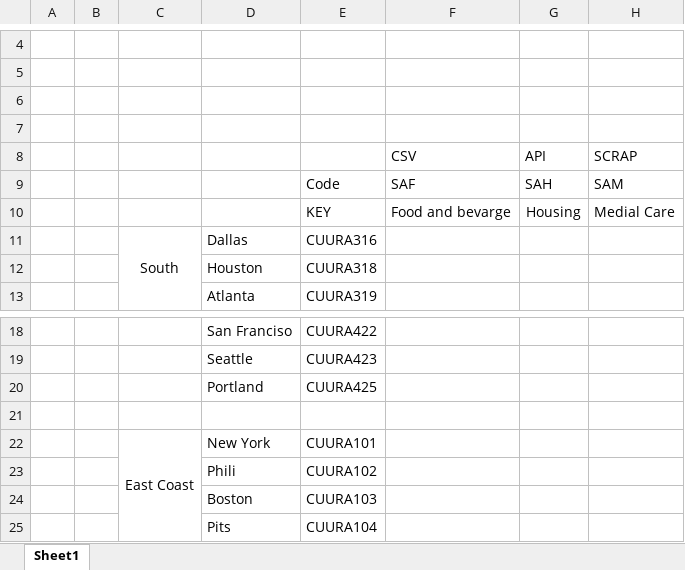
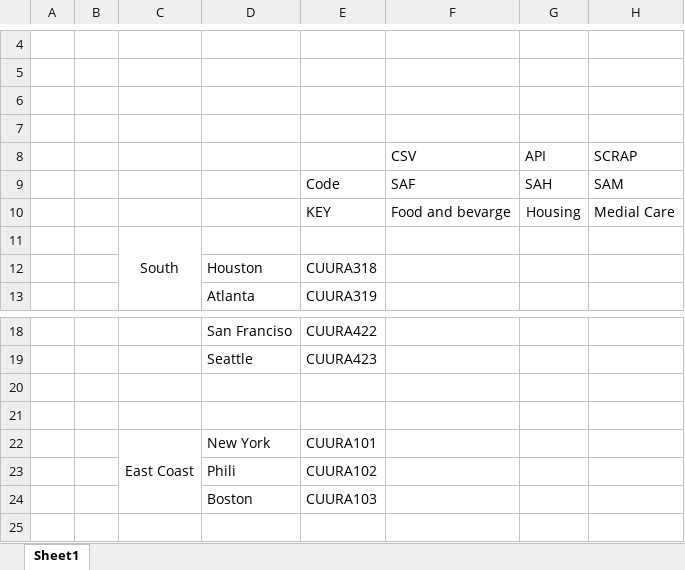
Before and after one commit to dxvo/ETL_Project, an Excel workbook: draft_schema.xlsx, sheet Sheet1, drawn as a sheet; only a part is shown, gaps mark what is left out; values as stored, in another font and other column widths than the file's, no borders; removed rows and columns are numbered as before the commit, all else as after; the diff names each change by its address in the sheet, - before the commit and + after, or states it on an @@ line.

```diff
--- a/draft_schema.xlsx (sheet Sheet1)
+++ b/draft_schema.xlsx (sheet Sheet1)
-row 11:  |  | South | Dallas | CUURA316
+row 11:  |  | South
-row 20:  |  |  | Portland | CUURA425
+row 20: (empty)
-row 25:  |  |  | Pits | CUURA104
```
Also changed, not shown: 9 other files.
